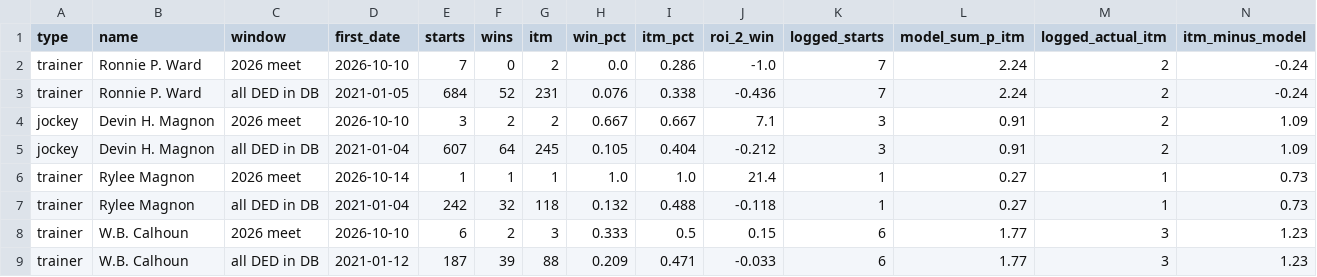
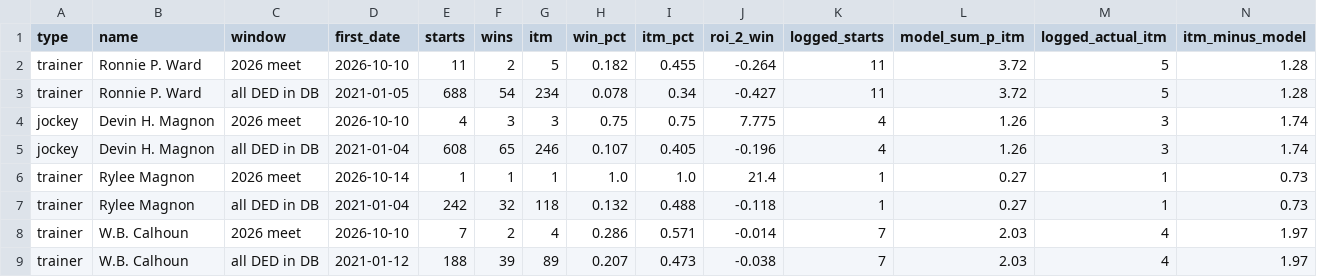
Before and after one commit to Authentic-66/benter-model_v2-data, a CSV file: scripts_dpv1/tracking/watch_people_tally.csv, drawn as a sheet.

```diff
--- a/scripts_dpv1/tracking/watch_people_tally.csv
+++ b/scripts_dpv1/tracking/watch_people_tally.csv
@@ -1,9 +1,9 @@
 type,name,window,first_date,starts,wins,itm,win_pct,itm_pct,roi_2_win,logged_starts,model_sum_p_itm,logged_actual_itm,itm_minus_model
-trainer,Ronnie P. Ward,2026 meet,2026-10-10,7,0,2,0.0,0.286,-1.0,7,2.24,2,-0.24
-trainer,Ronnie P. Ward,all DED in DB,2021-01-05,684,52,231,0.076,0.338,-0.436,7,2.24,2,-0.24
-jockey,Devin H. Magnon,2026 meet,2026-10-10,3,2,2,0.667,0.667,7.1,3,0.91,2,1.09
-jockey,Devin H. Magnon,all DED in DB,2021-01-04,607,64,245,0.105,0.404,-0.212,3,0.91,2,1.09
+trainer,Ronnie P. Ward,2026 meet,2026-10-10,11,2,5,0.182,0.455,-0.264,11,3.72,5,1.28
+trainer,Ronnie P. Ward,all DED in DB,2021-01-05,688,54,234,0.078,0.34,-0.427,11,3.72,5,1.28
+jockey,Devin H. Magnon,2026 meet,2026-10-10,4,3,3,0.75,0.75,7.775,4,1.26,3,1.74
+jockey,Devin H. Magnon,all DED in DB,2021-01-04,608,65,246,0.107,0.405,-0.196,4,1.26,3,1.74
 trainer,Rylee Magnon,2026 meet,2026-10-14,1,1,1,1.0,1.0,21.4,1,0.27,1,0.73
 trainer,Rylee Magnon,all DED in DB,2021-01-04,242,32,118,0.132,0.488,-0.118,1,0.27,1,0.73
-trainer,W.B. Calhoun,2026 meet,2026-10-10,6,2,3,0.333,0.5,0.15,6,1.77,3,1.23
-trainer,W.B. Calhoun,all DED in DB,2021-01-12,187,39,88,0.209,0.471,-0.033,6,1.77,3,1.23
+trainer,W.B. Calhoun,2026 meet,2026-10-10,7,2,4,0.286,0.571,-0.014,7,2.03,4,1.97
+trainer,W.B. Calhoun,all DED in DB,2021-01-12,188,39,89,0.207,0.473,-0.038,7,2.03,4,1.97
```
Also changed, not shown: 1 other file.
